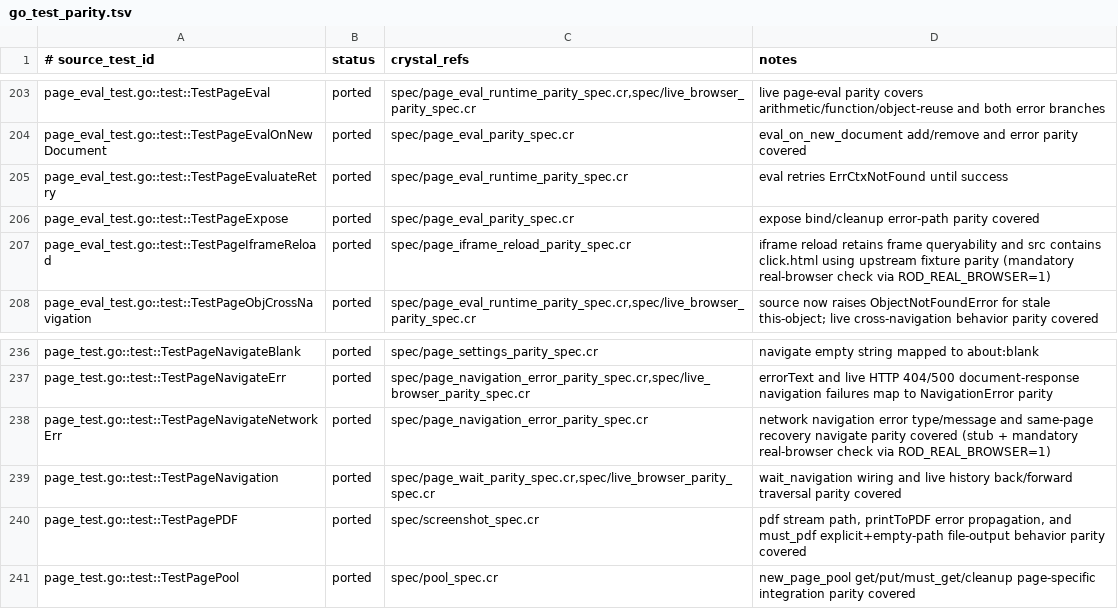
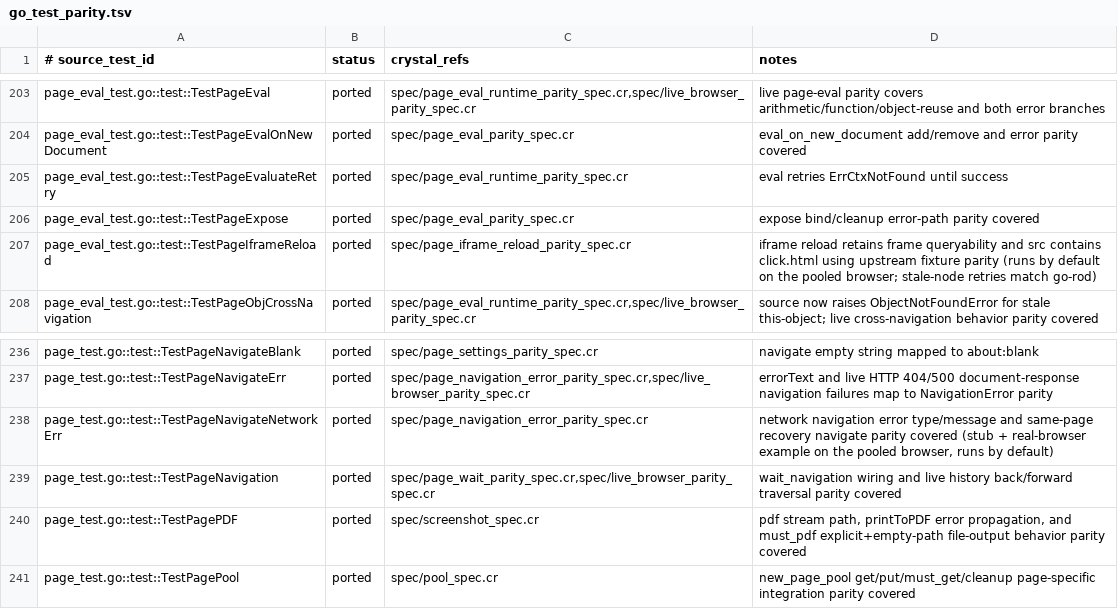
Before and after one commit to dsisnero/rod, a TSV file: plans/inventory/go_test_parity.tsv, drawn as a sheet; only a part is shown, gaps mark what is left out.

Commit message:
docs(parity): sync the generated test manifest notes
The two rows still claimed a `ROD_REAL_BROWSER=1` check, which Phase 19
removed; the notes now match `go_port_inventory.tsv`. `make check-go-test-parity`
passes (297 tests).

```diff
--- a/plans/inventory/go_test_parity.tsv
+++ b/plans/inventory/go_test_parity.tsv
@@ -206,3 +206,3 @@ page_eval_test.go::test::TestPageEvaluateRetry	ported	spec/page_eval_runtime_par
 page_eval_test.go::test::TestPageExpose	ported	spec/page_eval_parity_spec.cr	expose bind/cleanup error-path parity covered
-page_eval_test.go::test::TestPageIframeReload	ported	spec/page_iframe_reload_parity_spec.cr	iframe reload retains frame queryability and src contains click.html using upstream fixture parity (mandatory real-browser check via ROD_REAL_BROWSER=1)
+page_eval_test.go::test::TestPageIframeReload	ported	spec/page_iframe_reload_parity_spec.cr	iframe reload retains frame queryability and src contains click.html using upstream fixture parity (runs by default on the pooled browser; stale-node retries match go-rod)
 page_eval_test.go::test::TestPageObjCrossNavigation	ported	spec/page_eval_runtime_parity_spec.cr,spec/live_browser_parity_spec.cr	source now raises ObjectNotFoundError for stale this-object; live cross-navigation behavior parity covered
@@ -237,3 +237,3 @@ page_test.go::test::TestPageNavigateBlank	ported	spec/page_settings_parity_spec.
 page_test.go::test::TestPageNavigateErr	ported	spec/page_navigation_error_parity_spec.cr,spec/live_browser_parity_spec.cr	errorText and live HTTP 404/500 document-response navigation failures map to NavigationError parity
-page_test.go::test::TestPageNavigateNetworkErr	ported	spec/page_navigation_error_parity_spec.cr	network navigation error type/message and same-page recovery navigate parity covered (stub + mandatory real-browser check via ROD_REAL_BROWSER=1)
+page_test.go::test::TestPageNavigateNetworkErr	ported	spec/page_navigation_error_parity_spec.cr	network navigation error type/message and same-page recovery navigate parity covered (stub + real-browser example on the pooled browser, runs by default)
 page_test.go::test::TestPageNavigation	ported	spec/page_wait_parity_spec.cr,spec/live_browser_parity_spec.cr	wait_navigation wiring and live history back/forward traversal parity covered
```
